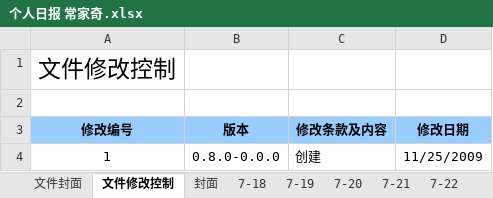
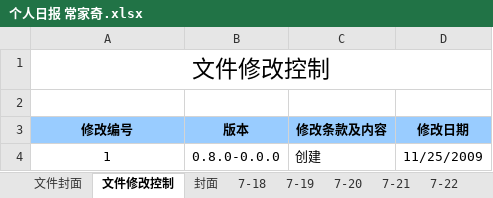
Before and after one commit to Cabbage-Cat/Arithmetic-self-test-system, an Excel workbook: Personal Document/ChangJiaQi/个人日报 常家奇.xlsx, sheet 文件修改控制, drawn as a sheet; values as stored, in another font and other column widths than the file's, no borders; the diff names each change by its address in the sheet, - before the commit and + after, or states it on an @@ line.

```diff
--- a/Personal Document/ChangJiaQi/个人日报 常家奇.xlsx (sheet 文件修改控制)
+++ b/Personal Document/ChangJiaQi/个人日报 常家奇.xlsx (sheet 文件修改控制)
+A1:D1 merged
```
Also changed, not shown: sheet 7-18, sheet 封面, charts or pictures.
